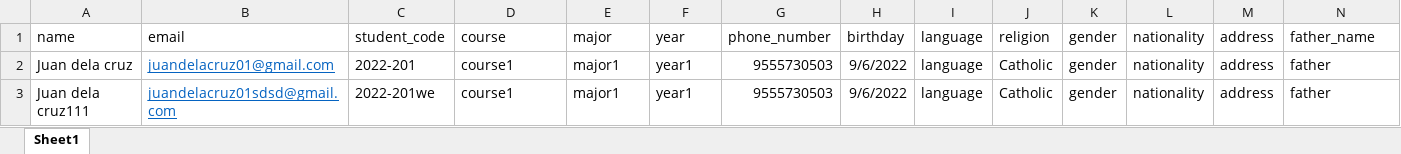
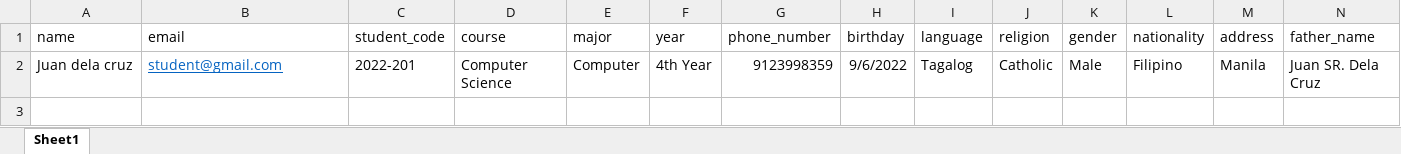
Before and after one commit to DevPuzon/accounting-monitoring-with-sms, an Excel workbook: student.xlsx, sheet Sheet1, drawn as a sheet; only a part is shown; values as stored, in another font and other column widths than the file's, no borders; removed rows and columns are numbered as before the commit, all else as after; rows hold the shown columns only; the diff names each change by its address in the sheet, - before the commit and + after, or states it on an @@ line.

```diff
--- a/student.xlsx (sheet Sheet1)
+++ b/student.xlsx (sheet Sheet1)
-row 2: Juan dela cruz | juandelacruz01@gmail.com | 2022-201 | course1 | major1 | year1 | 9555730503 | 9/6/2022 | language | Catholic | gender | nationality | address | father
-row 3: Juan dela cruz111 | juandelacruz01sdsd@gmail.com | 2022-201we | course1 | major1 | year1 | 9555730503 | 9/6/2022 | language | Catholic | gender | nationality | address | father
+row 2: Juan dela cruz | student@gmail.com | 2022-201 | Computer Science | Computer | 4th Year | 9123998359 | 9/6/2022 | Tagalog | Catholic | Male | Filipino | Manila | Juan SR. Dela Cruz
```
Also changed, not shown: fee.xlsx, 17 other files.
